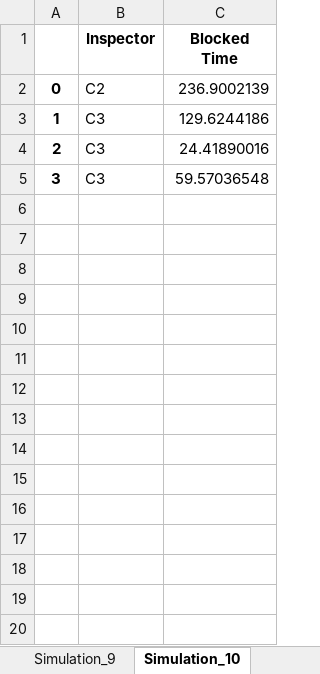
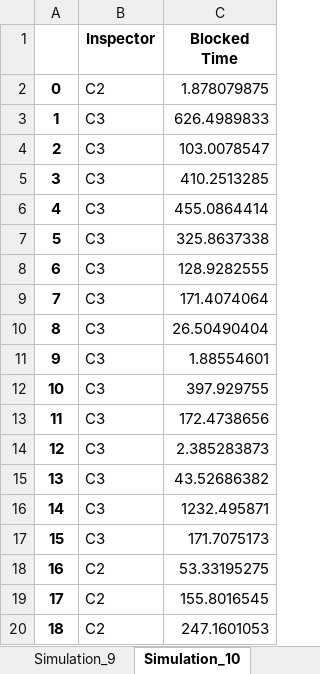
Before and after one commit to AndrewCowan-jpg/SYSC4005AProject, an Excel workbook: Milestone3/BlockedInspectors.xlsx, sheet Simulation_10, drawn as a sheet; only a part is shown; values as stored, in another font and other column widths than the file's, no borders; the diff covers the shown part only; the diff names each change by its address in the sheet, - before the commit and + after, or states it on an @@ line.

```diff
--- a/Milestone3/BlockedInspectors.xlsx (sheet Simulation_10)
+++ b/Milestone3/BlockedInspectors.xlsx (sheet Simulation_10)
-C2 (Blocked Time): 236.9002139
+C2 (Blocked Time): 1.878079875
-C3 (Blocked Time): 129.6244186
+C3 (Blocked Time): 626.4989833
-C4 (Blocked Time): 24.41890016
+C4 (Blocked Time): 103.0078547
-C5 (Blocked Time): 59.57036548
+C5 (Blocked Time): 410.2513285
+row 6: 4 | C3 | 455.0864414
+row 7: 5 | C3 | 325.8637338
+row 8: 6 | C3 | 128.9282555
+row 9: 7 | C3 | 171.4074064
+row 10: 8 | C3 | 26.50490404
+row 11: 9 | C3 | 1.88554601
+row 12: 10 | C3 | 397.929755
+row 13: 11 | C3 | 172.4738656
+row 14: 12 | C3 | 2.385283873
+row 15: 13 | C3 | 43.52686382
+row 16: 14 | C3 | 1232.495871
+row 17: 15 | C3 | 171.7075173
+row 18: 16 | C2 | 53.33195275
+row 19: 17 | C2 | 155.8016545
+row 20: 18 | C2 | 247.1601053
```
Also changed, not shown: 24 added rows elsewhere in this sheet, sheet Simulation_8, sheet Simulation_6, sheet Simulation_1, sheet Simulation_4, sheet Simulation_9, sheet Simulation_7, 3 more sheets, Milestone3/Simulation_Block_Times.xlsx, Milestone3/Simulation_Throughputs.xlsx, 2 other files.
